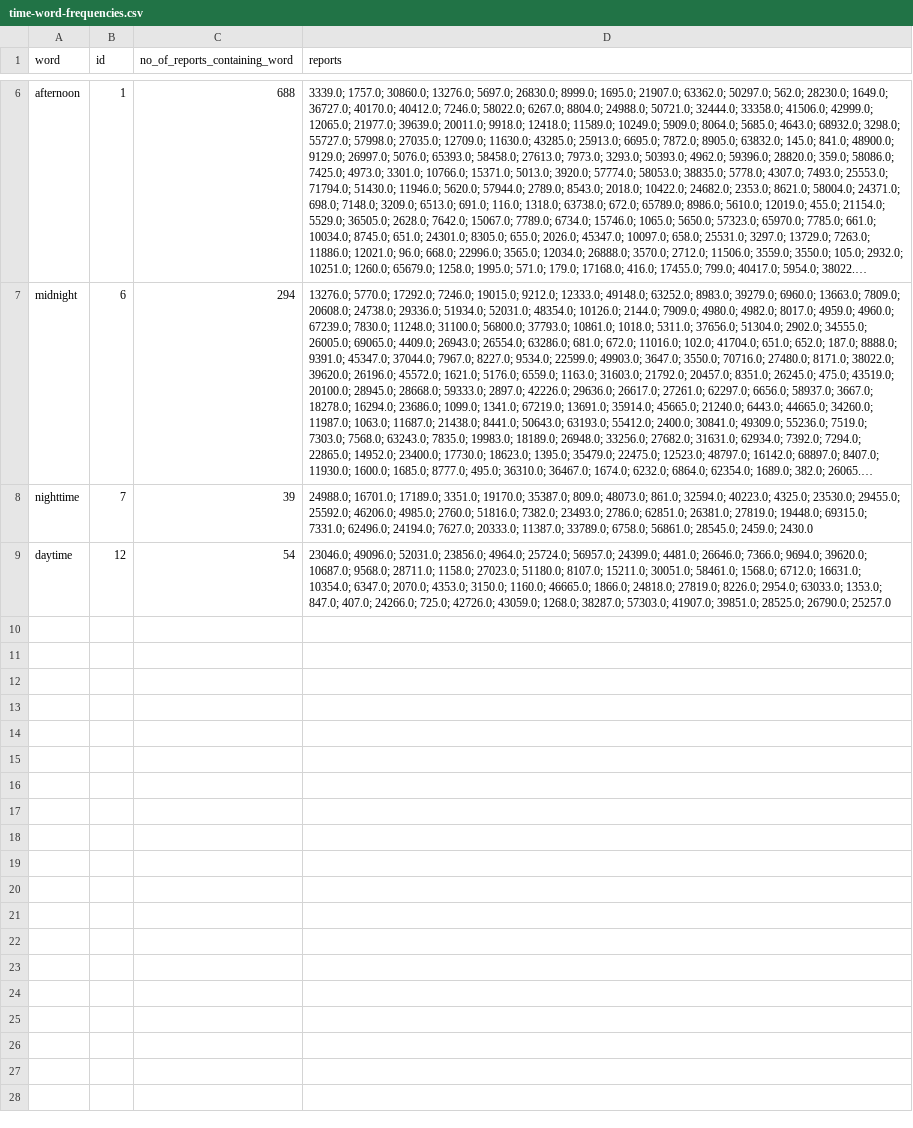
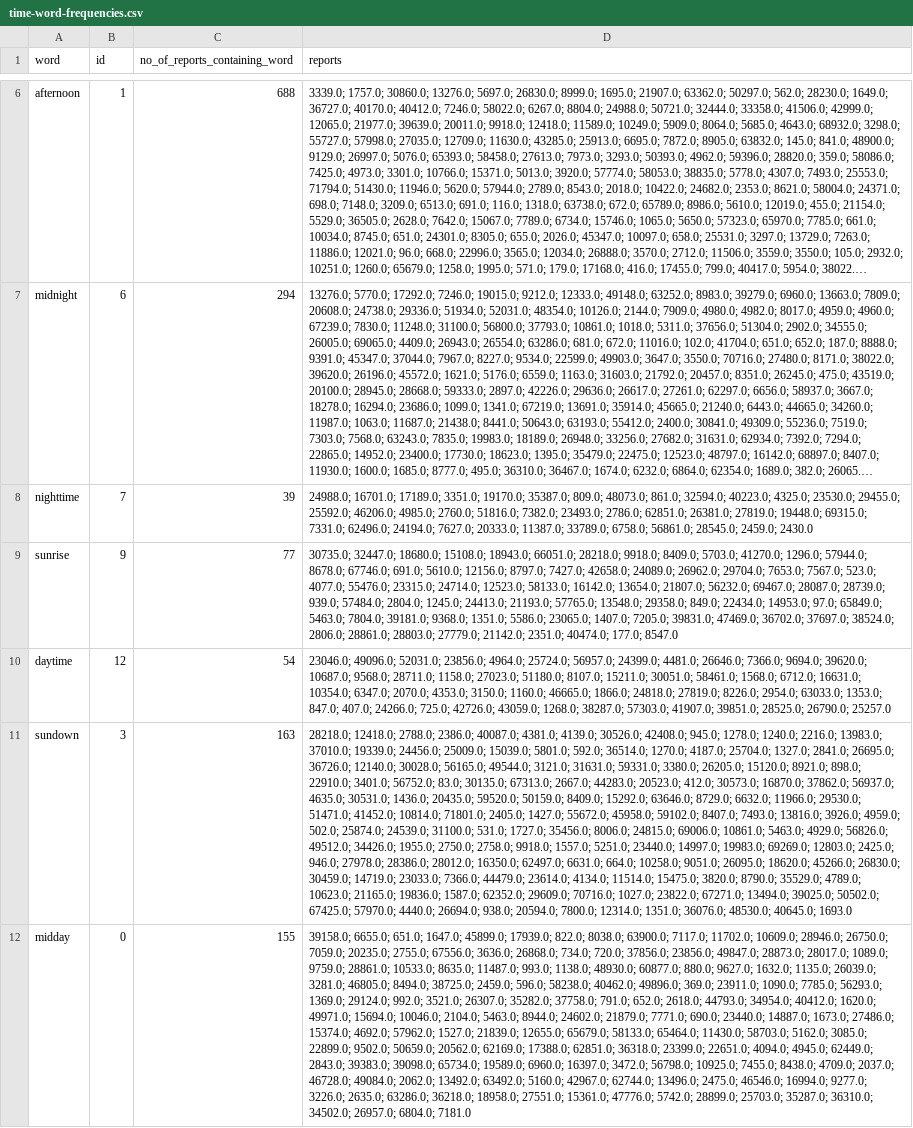
Before and after one commit to dangerstone/bigfoot-sightings, a CSV file: data/word-frequencies/time-word-frequencies.csv, drawn as a sheet; only a part is shown, gaps mark what is left out; long unchanged cells end in …; the diff names each change by its address in the sheet, - before the commit and + after, or states it on an @@ line.

Commit message:
just write one of the words for joined words

```diff
--- a/data/word-frequencies/time-word-frequencies.csv
+++ b/data/word-frequencies/time-word-frequencies.csv
+row 9: sunrise | 9 | 77 | 30735.0; 32447.0; 18680.0; 15108.0; 18943.0; 66051.0; 28218.0; 9918.0; 8409.0; 5703.0; 41270.0; 1296.0; 57944.0; 8678.0; 67746.0; 691.0; 5610.0; 12156.0; 8797.0; 7427.0; 42658.0; 24089.0; 26962.0; 29704.0; 7653.0; 7567.0; 523.0; 4077.0; 55476.0; 23315.0; 24714.0; 12523.0; 58133.0; 16142.0; 13654.0; 21807.0; 56232.0; 69467.0; 28087.0; 28739.0; 939.0; 57484.0; 2804.0; 1245.0; 24413.0; 21193.0; 57765.0; 13548.0; 29358.0; 849.0; 22434.0; 14953.0; 97.0; 65849.0; 5463.0; 7804.0; 39181.0; 9368.0; 1351.0; 5586.0; 23065.0; 1407.0; 7205.0; 39831.0; 47469.0; 36702.0; 37697.0; 38524.0; 2806.0; 28861.0; 28803.0; 27779.0; 21142.0; 2351.0; 40474.0; 177.0; 8547.0
+row 11: sundown | 3 | 163 | 28218.0; 12418.0; 2788.0; 2386.0; 40087.0; 4381.0; 4139.0; 30526.0; 42408.0; 945.0; 1278.0; 1240.0; 2216.0; 13983.0; 37010.0; 19339.0; 24456.0; 25009.0; 15039.0; 5801.0; 592.0; 36514.0; 1270.0; 4187.0; 25704.0; 1327.0; 2841.0; 26695.0; 36726.0; 12140.0; 30028.0; 56165.0; 49544.0; 3121.0; 31631.0; 59331.0; 3380.0; 26205.0; 15120.0; 8921.0; 898.0; 22910.0; 3401.0; 56752.0; 83.0; 30135.0; 67313.0; 2667.0; 44283.0; 20523.0; 412.0; 30573.0; 16870.0; 37862.0; 56937.0; 4635.0; 30531.0; 1436.0; 20435.0; 59520.0; 50159.0; 8409.0; 15292.0; 63646.0; 8729.0; 6632.0; 11966.0; 29530.0; 51471.0; 41452.0; 10814.0; 71801.0; 2405.0; 1427.0; 55672.0; 45958.0; 59102.0; 8407.0; 7493.0; 13816.0; 3926.0; 4959.0; 502.0; 25874.0; 24539.0; 31100.0; 531.0; 1727.0; 35456.0; 8006.0; 24815.0; 69006.0; 10861.0; 5463.0; 4929.0; 56826.0; 49512.0; 34426.0; 1955.0; 2750.0; 2758.0; 9918.0; 1557.0; 5251.0; 23440.0; 14997.0; 19983.0; 69269.0; 12803.0; 2425.0; 946.0; 27978.0; 28386.0; 28012.0; 16350.0; 62497.0; 6631.0; 664.0; 10258.0; 9051.0; 26095.0; 18620.0; 45266.0; 26830.0; 30459.0; 14719.0; 23033.0; 7366.0; 44479.0; 23614.0; 4134.0; 11514.0; 15475.0; 3820.0; 8790.0; 35529.0; 4789.0; 10623.0; 21165.0; 19836.0; 1587.0; 62352.0; 29609.0; 70716.0; 1027.0; 23822.0; 67271.0; 13494.0; 39025.0; 50502.0; 67425.0; 57970.0; 4440.0; 26694.0; 938.0; 20594.0; 7800.0; 12314.0; 1351.0; 36076.0; 48530.0; 40645.0; 1693.0
+row 12: midday | 0 | 155 | 39158.0; 6655.0; 651.0; 1647.0; 45899.0; 17939.0; 822.0; 8038.0; 63900.0; 7117.0; 11702.0; 10609.0; 28946.0; 26750.0; 7059.0; 20235.0; 2755.0; 67556.0; 3636.0; 26868.0; 734.0; 720.0; 37856.0; 23856.0; 49847.0; 28873.0; 28017.0; 1089.0; 9759.0; 28861.0; 10533.0; 8635.0; 11487.0; 993.0; 1138.0; 48930.0; 60877.0; 880.0; 9627.0; 1632.0; 1135.0; 26039.0; 3281.0; 46805.0; 8494.0; 38725.0; 2459.0; 596.0; 58238.0; 40462.0; 49896.0; 369.0; 23911.0; 1090.0; 7785.0; 56293.0; 1369.0; 29124.0; 992.0; 3521.0; 26307.0; 35282.0; 37758.0; 791.0; 652.0; 2618.0; 44793.0; 34954.0; 40412.0; 1620.0; 49971.0; 15694.0; 10046.0; 2104.0; 5463.0; 8944.0; 24602.0; 21879.0; 7771.0; 690.0; 23440.0; 14887.0; 1673.0; 27486.0; 15374.0; 4692.0; 57962.0; 1527.0; 21839.0; 12655.0; 65679.0; 58133.0; 65464.0; 11430.0; 58703.0; 5162.0; 3085.0; 22899.0; 9502.0; 50659.0; 20562.0; 62169.0; 17388.0; 62851.0; 36318.0; 23399.0; 22651.0; 4094.0; 4945.0; 62449.0; 2843.0; 39383.0; 39098.0; 65734.0; 19589.0; 6960.0; 16397.0; 3472.0; 56798.0; 10925.0; 7455.0; 8438.0; 4709.0; 2037.0; 46728.0; 49084.0; 2062.0; 13492.0; 63492.0; 5160.0; 42967.0; 62744.0; 13496.0; 2475.0; 46546.0; 16994.0; 9277.0; 3226.0; 2635.0; 63286.0; 36218.0; 18958.0; 27551.0; 15361.0; 47776.0; 5742.0; 28899.0; 25703.0; 35287.0; 36310.0; 34502.0; 26957.0; 6804.0; 7181.0
```
